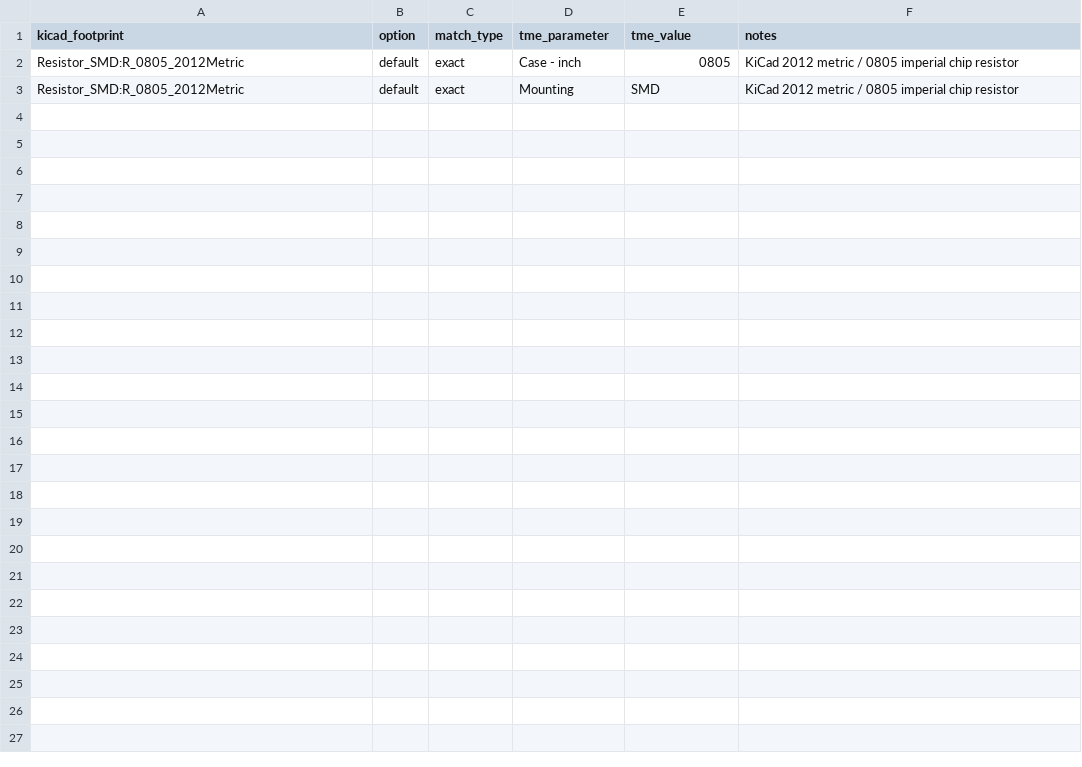
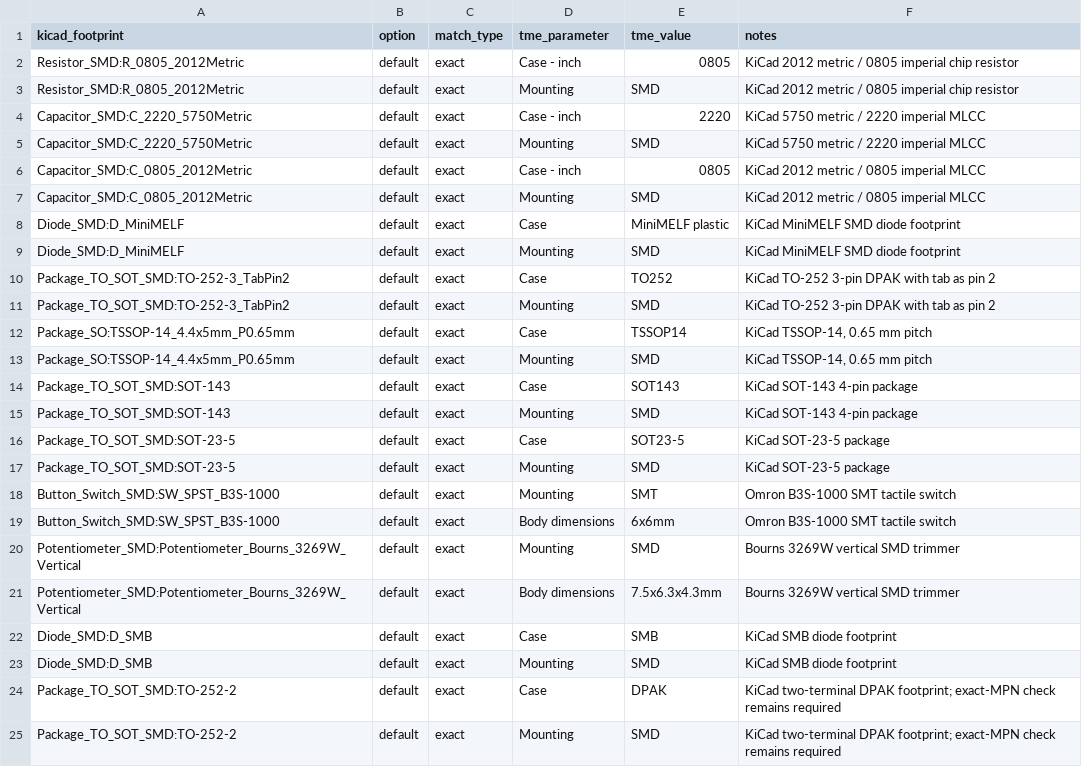
Before and after one commit to cytadela8-ai/parts-skill, a CSV file: find-tme-parts/footprint-translations.csv, drawn as a sheet.

```diff
--- a/find-tme-parts/footprint-translations.csv
+++ b/find-tme-parts/footprint-translations.csv
@@ -3 +3,23 @@ Resistor_SMD:R_0805_2012Metric,default,exact,Case - inch,0805,KiCad 2012 metric
 Resistor_SMD:R_0805_2012Metric,default,exact,Mounting,SMD,KiCad 2012 metric / 0805 imperial chip resistor
+Capacitor_SMD:C_2220_5750Metric,default,exact,Case - inch,2220,KiCad 5750 metric / 2220 imperial MLCC
+Capacitor_SMD:C_2220_5750Metric,default,exact,Mounting,SMD,KiCad 5750 metric / 2220 imperial MLCC
+Capacitor_SMD:C_0805_2012Metric,default,exact,Case - inch,0805,KiCad 2012 metric / 0805 imperial MLCC
+Capacitor_SMD:C_0805_2012Metric,default,exact,Mounting,SMD,KiCad 2012 metric / 0805 imperial MLCC
+Diode_SMD:D_MiniMELF,default,exact,Case,MiniMELF plastic,KiCad MiniMELF SMD diode footprint
+Diode_SMD:D_MiniMELF,default,exact,Mounting,SMD,KiCad MiniMELF SMD diode footprint
+Package_TO_SOT_SMD:TO-252-3_TabPin2,default,exact,Case,TO252,KiCad TO-252 3-pin DPAK with tab as pin 2
+Package_TO_SOT_SMD:TO-252-3_TabPin2,default,exact,Mounting,SMD,KiCad TO-252 3-pin DPAK with tab as pin 2
+Package_SO:TSSOP-14_4.4x5mm_P0.65mm,default,exact,Case,TSSOP14,"KiCad TSSOP-14, 0.65 mm pitch"
+Package_SO:TSSOP-14_4.4x5mm_P0.65mm,default,exact,Mounting,SMD,"KiCad TSSOP-14, 0.65 mm pitch"
+Package_TO_SOT_SMD:SOT-143,default,exact,Case,SOT143,KiCad SOT-143 4-pin package
+Package_TO_SOT_SMD:SOT-143,default,exact,Mounting,SMD,KiCad SOT-143 4-pin package
+Package_TO_SOT_SMD:SOT-23-5,default,exact,Case,SOT23-5,KiCad SOT-23-5 package
+Package_TO_SOT_SMD:SOT-23-5,default,exact,Mounting,SMD,KiCad SOT-23-5 package
+Button_Switch_SMD:SW_SPST_B3S-1000,default,exact,Mounting,SMT,Omron B3S-1000 SMT tactile switch
+Button_Switch_SMD:SW_SPST_B3S-1000,default,exact,Body dimensions,6x6mm,Omron B3S-1000 SMT tactile switch
+Potentiometer_SMD:Potentiometer_Bourns_3269W_Vertical,default,exact,Mounting,SMD,Bourns 3269W vertical SMD trimmer
+Potentiometer_SMD:Potentiometer_Bourns_3269W_Vertical,default,exact,Body dimensions,7.5x6.3x4.3mm,Bourns 3269W vertical SMD trimmer
+Diode_SMD:D_SMB,default,exact,Case,SMB,KiCad SMB diode footprint
+Diode_SMD:D_SMB,default,exact,Mounting,SMD,KiCad SMB diode footprint
+Package_TO_SOT_SMD:TO-252-2,default,exact,Case,DPAK,KiCad two-terminal DPAK footprint; exact-MPN check remains required
+Package_TO_SOT_SMD:TO-252-2,default,exact,Mounting,SMD,KiCad two-terminal DPAK footprint; exact-MPN check remains required
```
Also changed, not shown: 7 other files.
